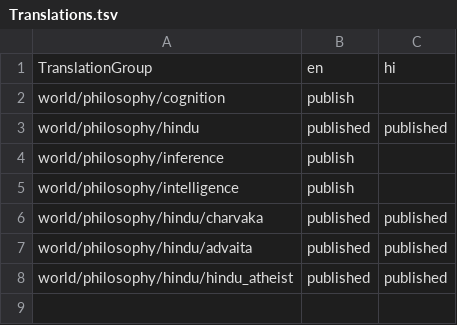
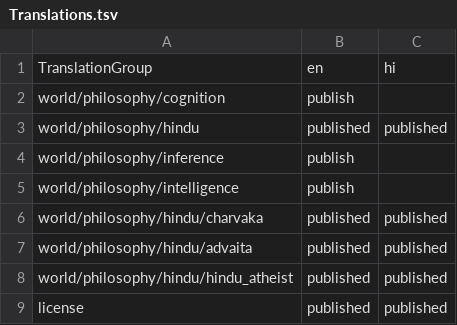
Before and after one commit to ujnotes/web-site, a TSV file: Config/Translations.tsv, drawn as a sheet; the diff names each change by its address in the sheet, - before the commit and + after, or states it on an @@ line.

```diff
--- a/Config/Translations.tsv
+++ b/Config/Translations.tsv
+row 9: license | published | published
```
Also changed, not shown: Config/ID.tsv, Config/ID_hi.tsv, 3 other files.
